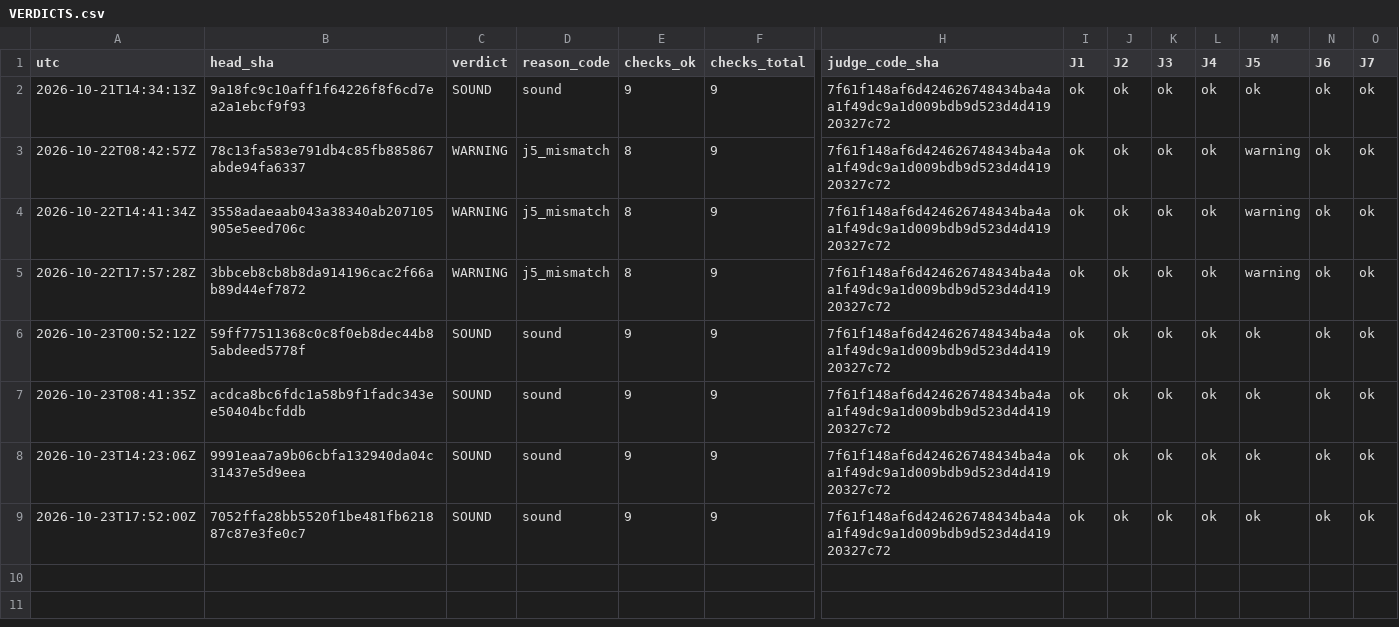
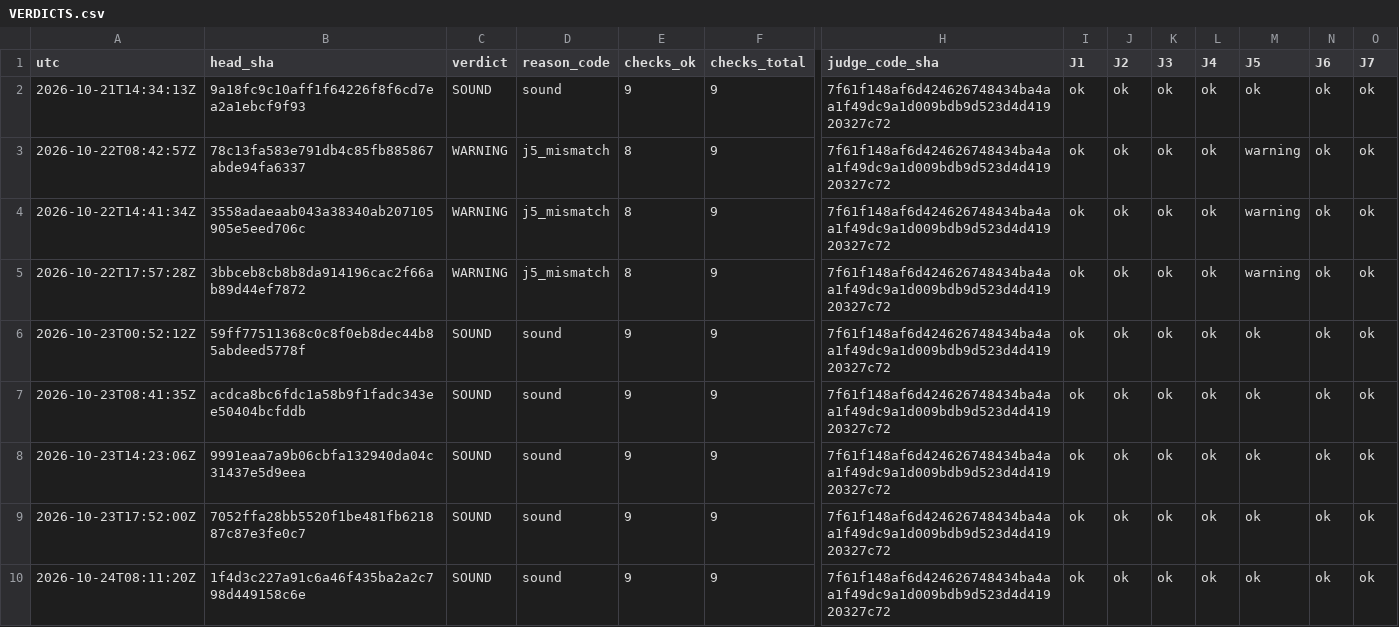
Before and after one commit to Mohamedalhaaj/gold-forward-watch, a CSV file: reports/judge/VERDICTS.csv, drawn as a sheet; only a part is shown, gaps mark what is left out; rows hold the shown columns only; the diff names each change by its address in the sheet, - before the commit and + after, or states it on an @@ line.

```diff
--- a/reports/judge/VERDICTS.csv
+++ b/reports/judge/VERDICTS.csv
+row 10: 2026-10-24T08:11:20Z | 1f4d3c227a91c6a46f435ba2a2c798d449158c6e | SOUND | sound | 9 | 9 | 7f61f148af6d424626748434ba4aa1f49dc9a1d009bdb9d523d4d41920327c72 | ok | ok | ok | ok | ok | ok | ok
```
Also changed, not shown: reports/judge/cross_source.csv, 4 other files.
